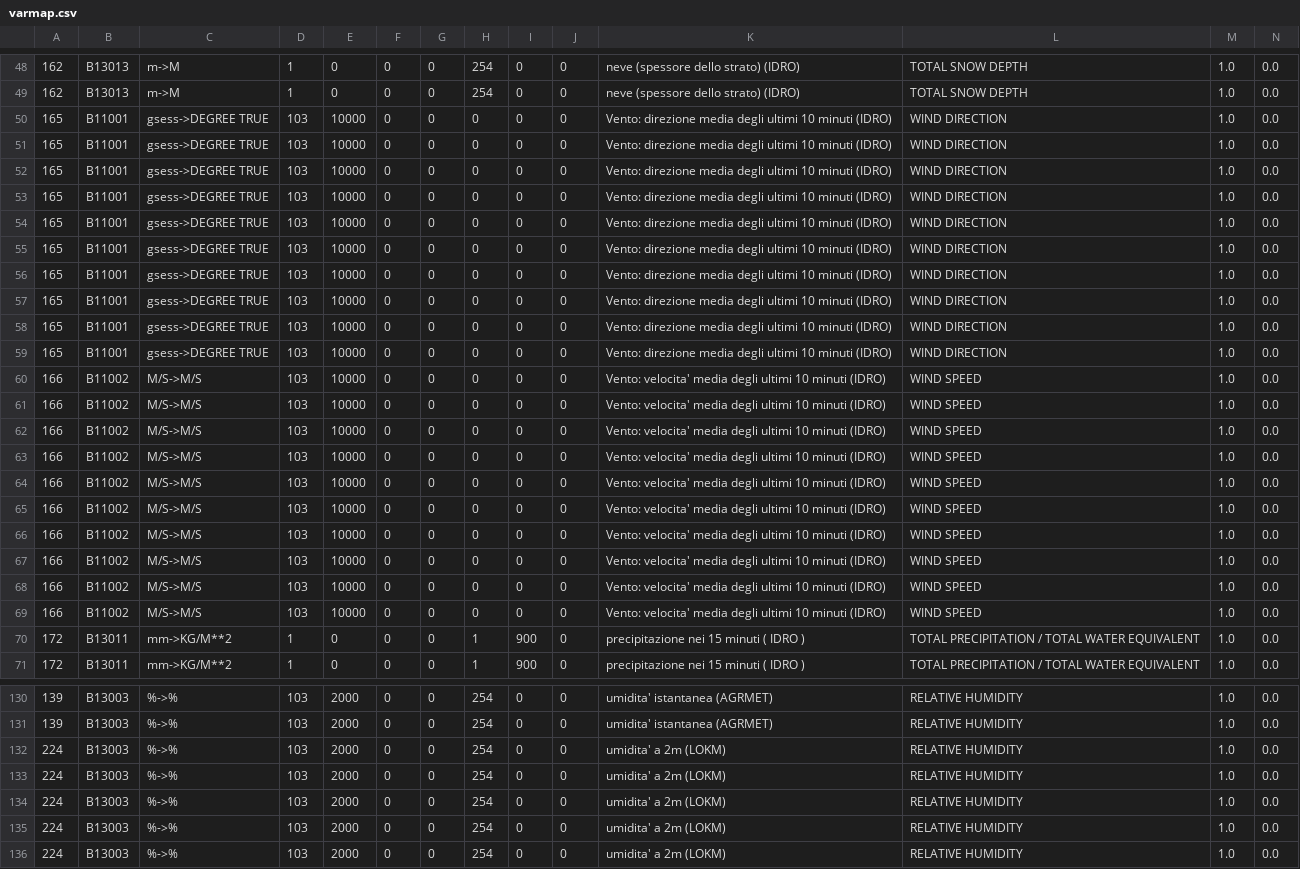
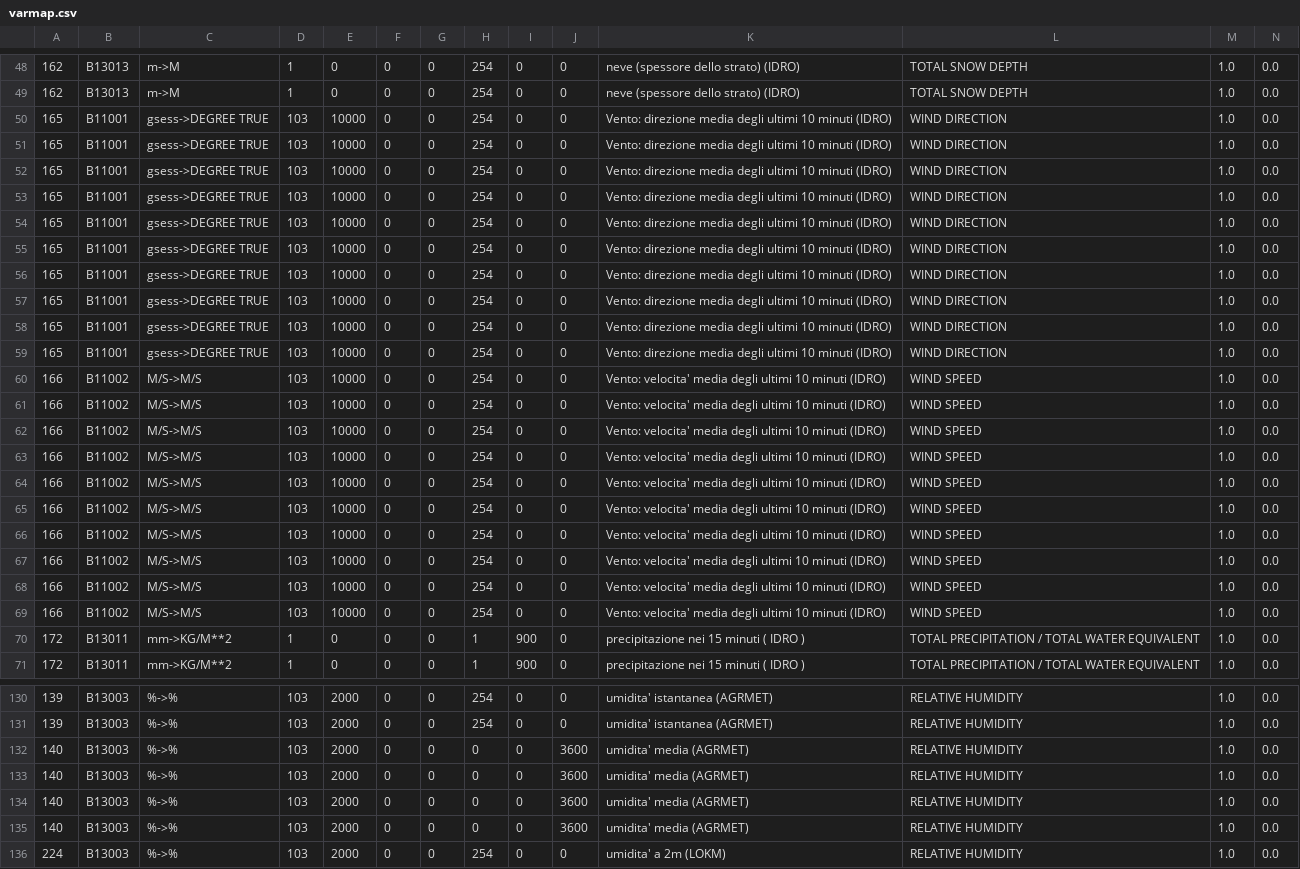
Before and after one commit to ARPA-SIMC/libsim, a CSV file: data/varmap.csv, drawn as a sheet; only a part is shown, gaps mark what is left out; the shorter side is filled out with more unchanged rows; rows hold the shown columns only; the diff covers the shown part only; the diff names each change by its address in the sheet, - before the commit and + after, or states it on an @@ line.

```diff
--- a/data/varmap.csv
+++ b/data/varmap.csv
-H50:H69: 0
+H50:H69: 254
+row 132: 140 | B13003 | %->% | 103 | 2000 | 0 | 0 | 0 | 0 | 3600 | umidita' media (AGRMET) | RELATIVE HUMIDITY | 1.0 | 0.0
+row 133: 140 | B13003 | %->% | 103 | 2000 | 0 | 0 | 0 | 0 | 3600 | umidita' media (AGRMET) | RELATIVE HUMIDITY | 1.0 | 0.0
+row 134: 140 | B13003 | %->% | 103 | 2000 | 0 | 0 | 0 | 0 | 3600 | umidita' media (AGRMET) | RELATIVE HUMIDITY | 1.0 | 0.0
+row 135: 140 | B13003 | %->% | 103 | 2000 | 0 | 0 | 0 | 0 | 3600 | umidita' media (AGRMET) | RELATIVE HUMIDITY | 1.0 | 0.0
```
Also changed, not shown: 20 edited cells elsewhere in this file, 19 other files.
